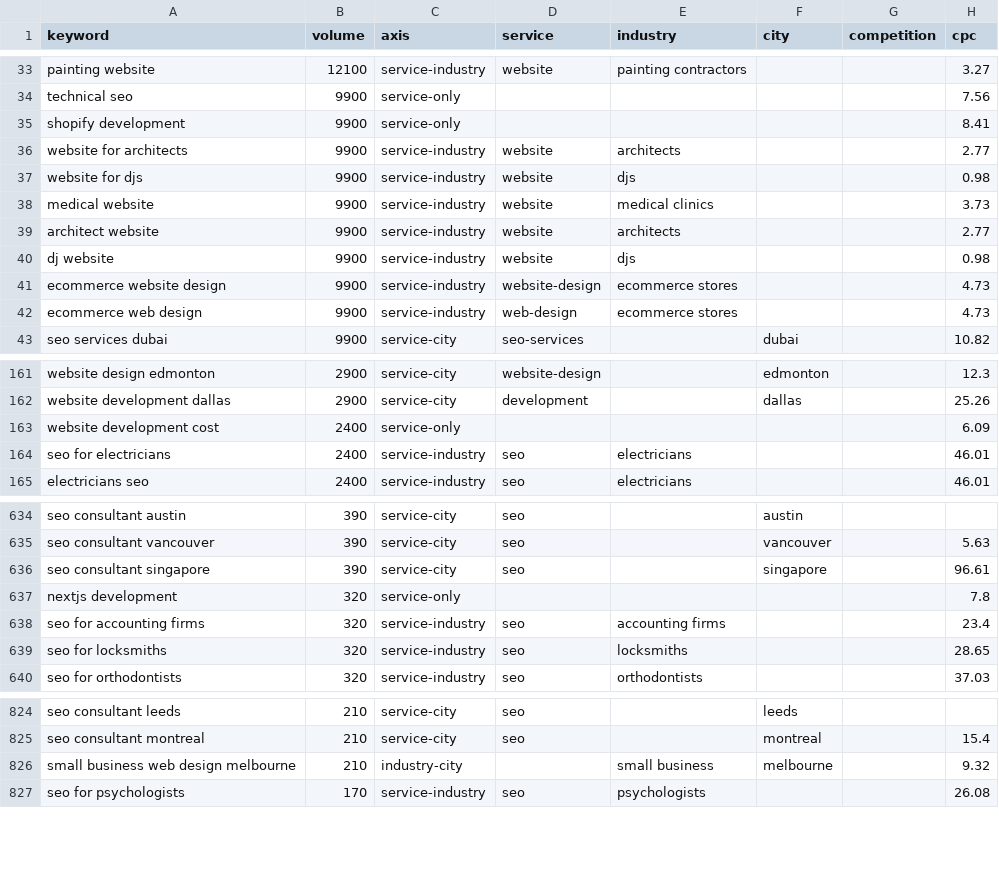
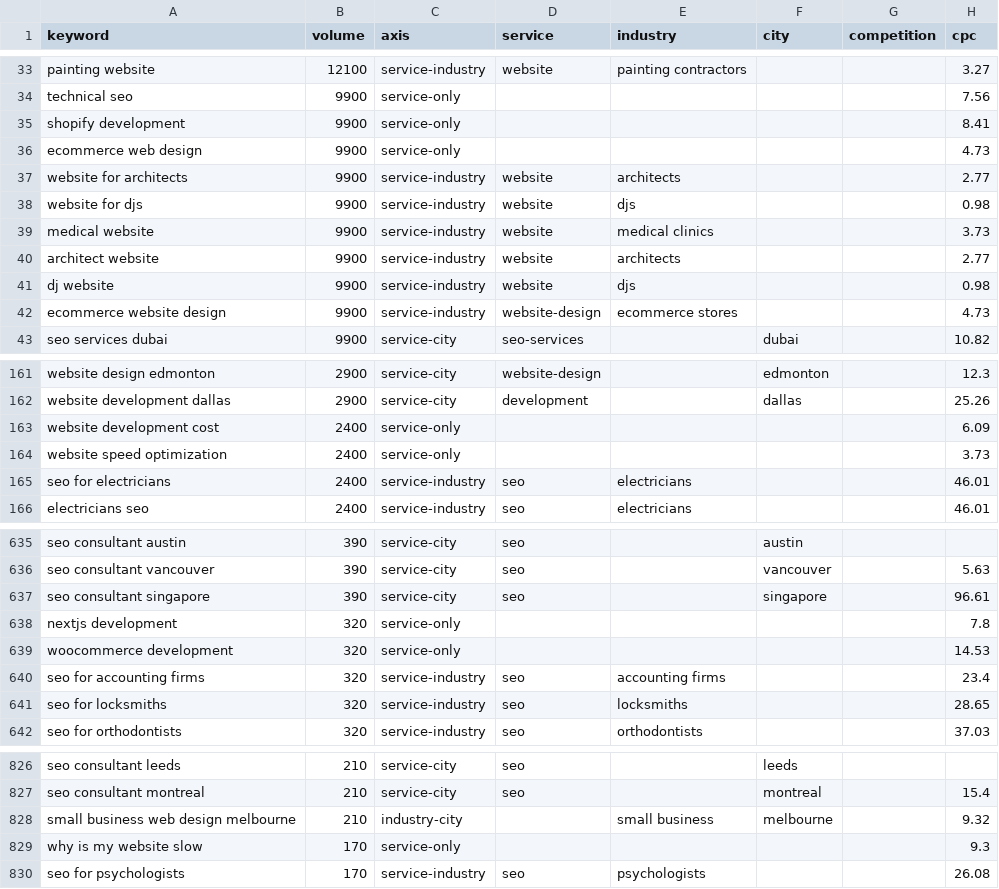
Before and after one commit to aliaksandr-bandziuk/bandziuk, a CSV file: research/pseo/grid-en.csv, drawn as a sheet; only a part is shown, gaps mark what is left out; the diff covers the shown part only.

```diff
--- a/research/pseo/grid-en.csv
+++ b/research/pseo/grid-en.csv
@@ -35,2 +35,3 @@ keyword,volume,axis,service,industry,city,competition,cpc
 "shopify development","9900","service-only","","","","","8.41"
+"ecommerce web design","9900","service-only","","","","","4.73"
 "website for architects","9900","service-industry","website","architects","","","2.77"
@@ -41,3 +42,2 @@ keyword,volume,axis,service,industry,city,competition,cpc
 "ecommerce website design","9900","service-industry","website-design","ecommerce stores","","","4.73"
-"ecommerce web design","9900","service-industry","web-design","ecommerce stores","","","4.73"
 "seo services dubai","9900","service-city","seo-services","","dubai","","10.82"
@@ -163,2 +163,3 @@ keyword,volume,axis,service,industry,city,competition,cpc
 "website development cost","2400","service-only","","","","","6.09"
+"website speed optimization","2400","service-only","","","","","3.73"
 "seo for electricians","2400","service-industry","seo","electricians","","","46.01"
@@ -637,2 +638,3 @@ keyword,volume,axis,service,industry,city,competition,cpc
 "nextjs development","320","service-only","","","","","7.8"
+"woocommerce development","320","service-only","","","","","14.53"
 "seo for accounting firms","320","service-industry","seo","accounting firms","","","23.4"
@@ -826,2 +828,3 @@ keyword,volume,axis,service,industry,city,competition,cpc
 "small business web design melbourne","210","industry-city","","small business","melbourne","","9.32"
+"why is my website slow","170","service-only","","","","","9.3"
 "seo for psychologists","170","service-industry","seo","psychologists","","","26.08"
```
Also changed, not shown: 1 added row elsewhere in this file, research/pseo/grid-pl.csv, research/pseo/grid-ru.csv, 27 other files.
